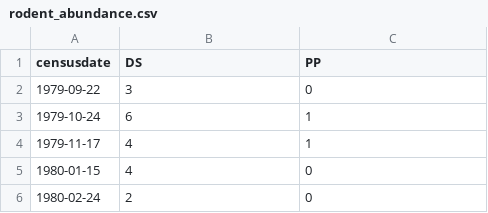
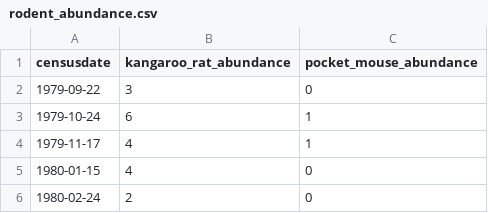
Before and after one commit to diazrenata/solid-waffle, a CSV file: rodent_abundance.csv, drawn as a sheet; only a part is shown.

Commit message:
colnames

```diff
--- a/rodent_abundance.csv
+++ b/rodent_abundance.csv
@@ -1,2 +1,2 @@
-"censusdate","DS","PP"
+censusdate,kangaroo_rat_abundance,pocket_mouse_abundance
 1979-09-22,3,0
```
